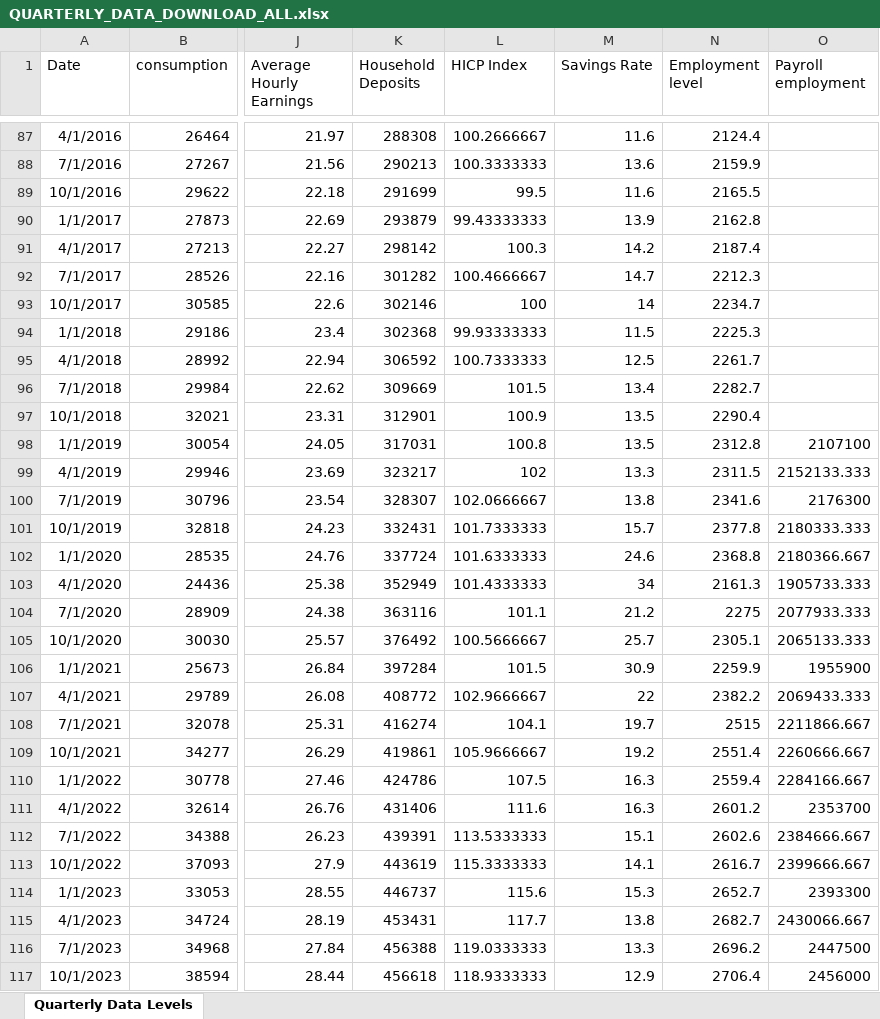
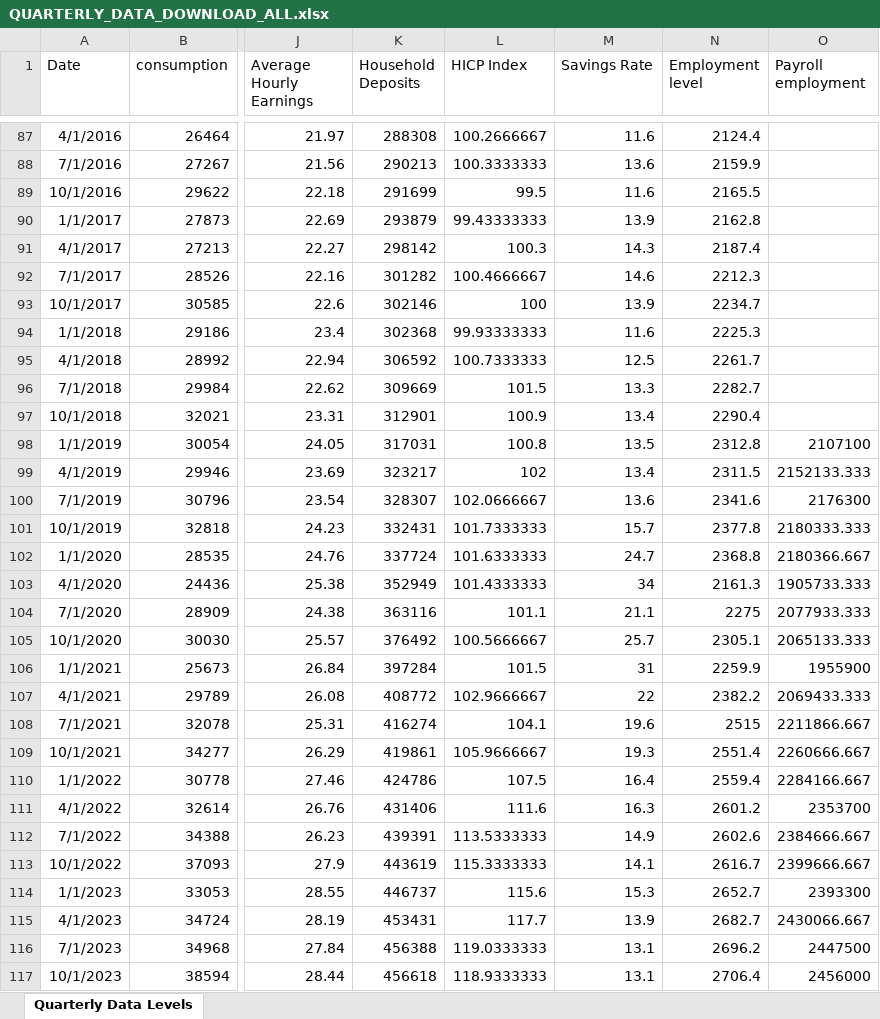
Before and after one commit to mflanagan201/gcal_auto, an Excel workbook: QUARTERLY_DATA_DOWNLOAD_ALL.xlsx, sheet Quarterly Data Levels, drawn as a sheet; only a part is shown, gaps mark what is left out; values as stored, in another font and other column widths than the file's, no borders; the diff covers the shown part only; the diff names each change by its address in the sheet, - before the commit and + after, or states it on an @@ line.

Commit message:
Add Inflation_contributions_graph_data.XLSX, Waterfall_graph_data.XLSX, trimmed_graph_data.XLSX, MEGA_DATA_DOWNLOAD.xlsx,MONTHLY_DATA_DOWNLOAD_ALL.xlsx,QUARTERLY_DATA_DOWNLOAD_ALL.xlsx, SUMMARY_EXPORT_DATA_DOWNLOAD.xlsx and EXPORT_DATA_DOWNLOAD_ALL.xlsx

```diff
--- a/QUARTERLY_DATA_DOWNLOAD_ALL.xlsx (sheet Quarterly Data Levels)
+++ b/QUARTERLY_DATA_DOWNLOAD_ALL.xlsx (sheet Quarterly Data Levels)
-M91 (Savings Rate): 14.2
+M91 (Savings Rate): 14.3
-M92 (Savings Rate): 14.7
+M92 (Savings Rate): 14.6
-M93 (Savings Rate): 14
+M93 (Savings Rate): 13.9
-M94 (Savings Rate): 11.5
+M94 (Savings Rate): 11.6
-M96 (Savings Rate): 13.4
+M96 (Savings Rate): 13.3
-M97 (Savings Rate): 13.5
+M97 (Savings Rate): 13.4
-M99 (Savings Rate): 13.3
+M99 (Savings Rate): 13.4
-M100 (Savings Rate): 13.8
+M100 (Savings Rate): 13.6
-M102 (Savings Rate): 24.6
+M102 (Savings Rate): 24.7
-M104 (Savings Rate): 21.2
+M104 (Savings Rate): 21.1
-M106 (Savings Rate): 30.9
+M106 (Savings Rate): 31
-M108 (Savings Rate): 19.7
+M108 (Savings Rate): 19.6
-M109 (Savings Rate): 19.2
+M109 (Savings Rate): 19.3
-M110 (Savings Rate): 16.3
+M110 (Savings Rate): 16.4
-M112 (Savings Rate): 15.1
+M112 (Savings Rate): 14.9
-M115 (Savings Rate): 13.8
+M115 (Savings Rate): 13.9
-M116 (Savings Rate): 13.3
+M116 (Savings Rate): 13.1
-M117 (Savings Rate): 12.9
+M117 (Savings Rate): 13.1
```
Also changed, not shown: 5 edited cells elsewhere in this sheet, MONTHLY_DATA_DOWNLOAD_ALL.xlsx.
